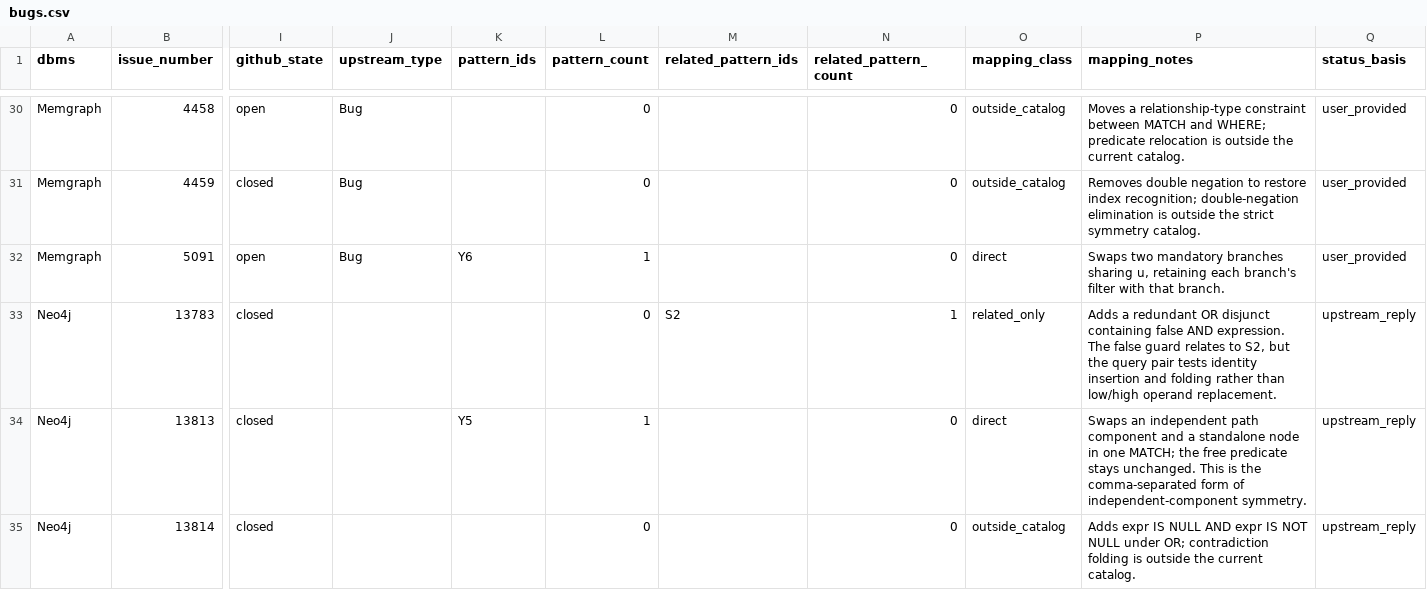
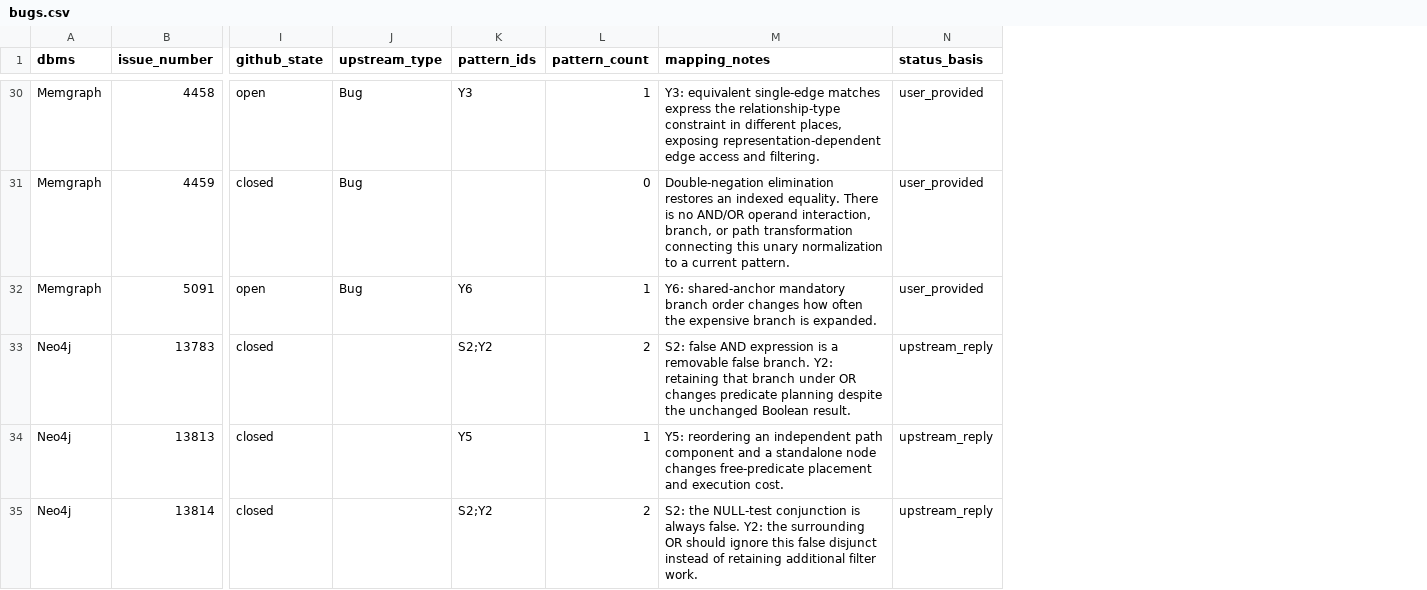
Before and after one commit to linli1724647576/GraphSymPerf, a CSV file: bugs.csv, drawn as a sheet; only a part is shown, gaps mark what is left out; removed rows and columns are numbered as before the commit, all else as after; the diff covers the shown part only; the diff names each change by its address in the sheet, - before the commit and + after, or states it on an @@ line.

Commit message:
Group issues by related pattern semantics and mechanisms

```diff
--- a/bugs.csv
+++ b/bugs.csv
-column M (related_pattern_ids), row 33: S2
-column N (related_pattern_count), rows 30-35: 0 | 0 | 0 | 1 | 0 | 0
-column O (mapping_class), rows 30-35: outside_catalog | outside_catalog | direct | related_only | direct | outside_catalog
-K30 (pattern_ids): (empty)
+K30 (pattern_ids): Y3
-L30 (pattern_count): 0
+L30 (pattern_count): 1
-M30 (mapping_notes): Moves a relationship-type constraint between MATCH and WHERE; predicate relocation is outside the current catalog.
+M30 (mapping_notes): Y3: equivalent single-edge matches express the relationship-type constraint in different places, exposing representation-dependent edge access and filtering.
-M31 (mapping_notes): Removes double negation to restore index recognition; double-negation elimination is outside the strict symmetry catalog.
+M31 (mapping_notes): Double-negation elimination restores an indexed equality. There is no AND/OR operand interaction, branch, or path transformation connecting this unary normalization to a current pattern.
-M32 (mapping_notes): Swaps two mandatory branches sharing u, retaining each branch's filter with that branch.
+M32 (mapping_notes): Y6: shared-anchor mandatory branch order changes how often the expensive branch is expanded.
-K33 (pattern_ids): (empty)
+K33 (pattern_ids): S2;Y2
-L33 (pattern_count): 0
+L33 (pattern_count): 2
-M33 (mapping_notes): Adds a redundant OR disjunct containing false AND expression. The false guard relates to S2, but the query pair tests identity insertion and folding rather than low/high operand replacement.
+M33 (mapping_notes): S2: false AND expression is a removable false branch. Y2: retaining that branch under OR changes predicate planning despite the unchanged Boolean result.
-M34 (mapping_notes): Swaps an independent path component and a standalone node in one MATCH; the free predicate stays unchanged. This is the comma-separated form of independent-component symmetry.
+M34 (mapping_notes): Y5: reordering an independent path component and a standalone node changes free-predicate placement and execution cost.
-K35 (pattern_ids): (empty)
+K35 (pattern_ids): S2;Y2
-L35 (pattern_count): 0
+L35 (pattern_count): 2
-M35 (mapping_notes): Adds expr IS NULL AND expr IS NOT NULL under OR; contradiction folding is outside the current catalog.
+M35 (mapping_notes): S2: the NULL-test conjunction is always false. Y2: the surrounding OR should ignore this false disjunct instead of retaining additional filter work.
```
Also changed, not shown: 80 edited cells elsewhere in this file, 2 other files.
